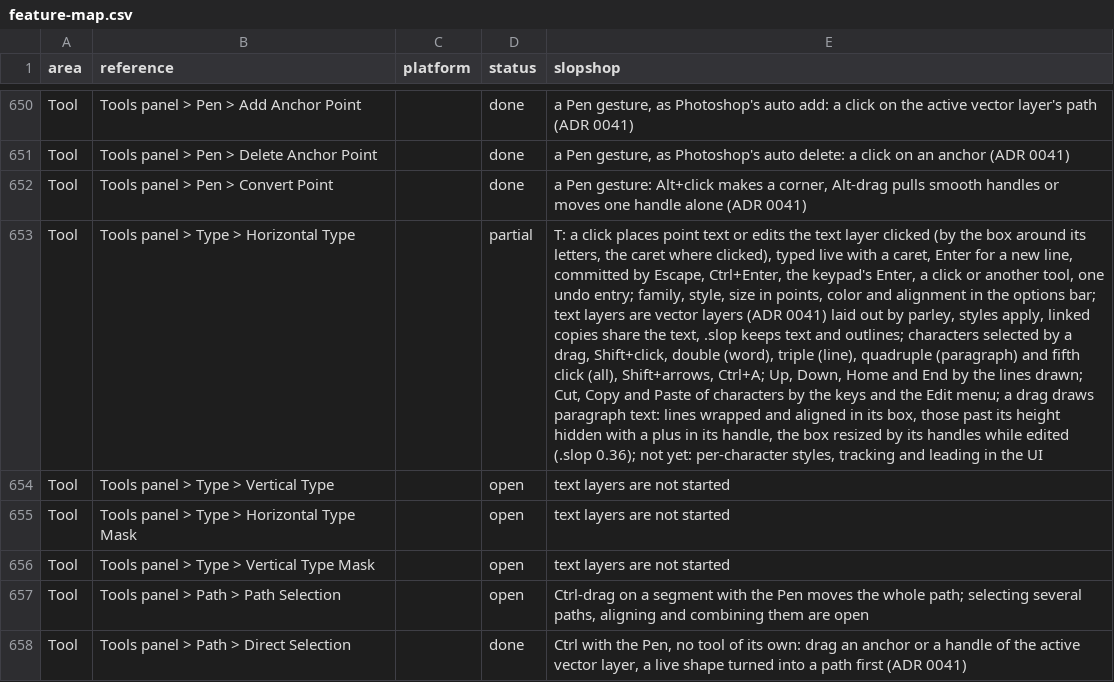
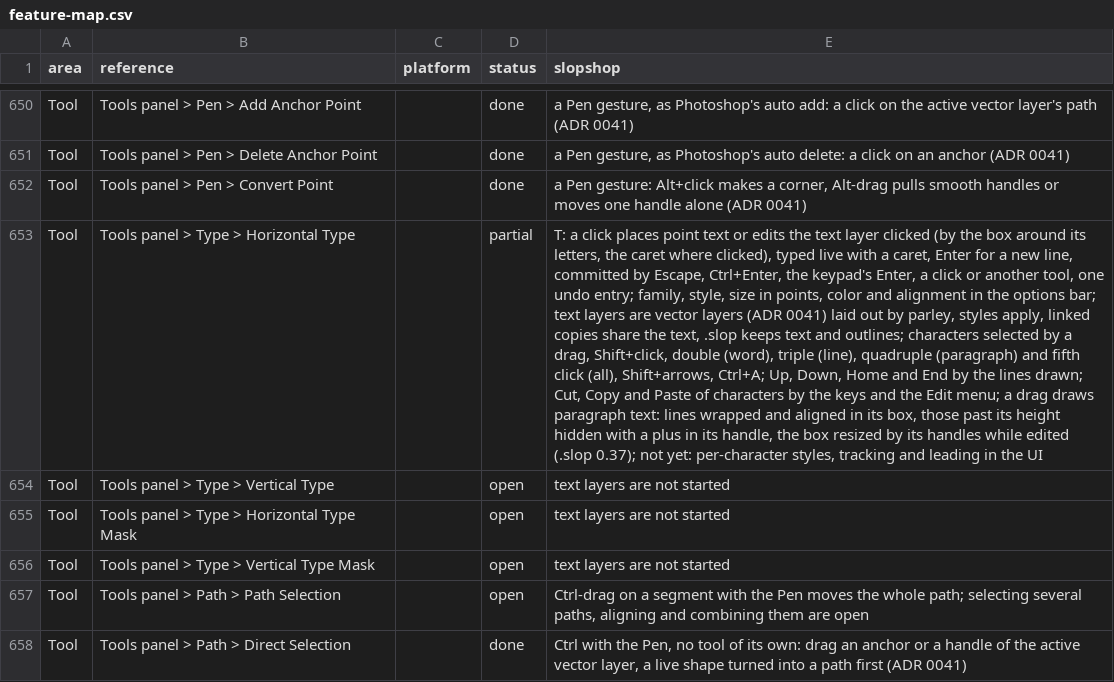
Before and after one commit to laBoiteBleue/slopshop, a CSV file: docs/feature-map.csv, drawn as a sheet; only a part is shown, gaps mark what is left out; the diff names each change by its address in the sheet, - before the commit and + after, or states it on an @@ line.

```diff
--- a/docs/feature-map.csv
+++ b/docs/feature-map.csv
-E653 (slopshop): …edited (.slop 0.36); not yet:…
+E653 (slopshop): …edited (.slop 0.37); not yet:…
```
Also changed, not shown: 5 other files.
